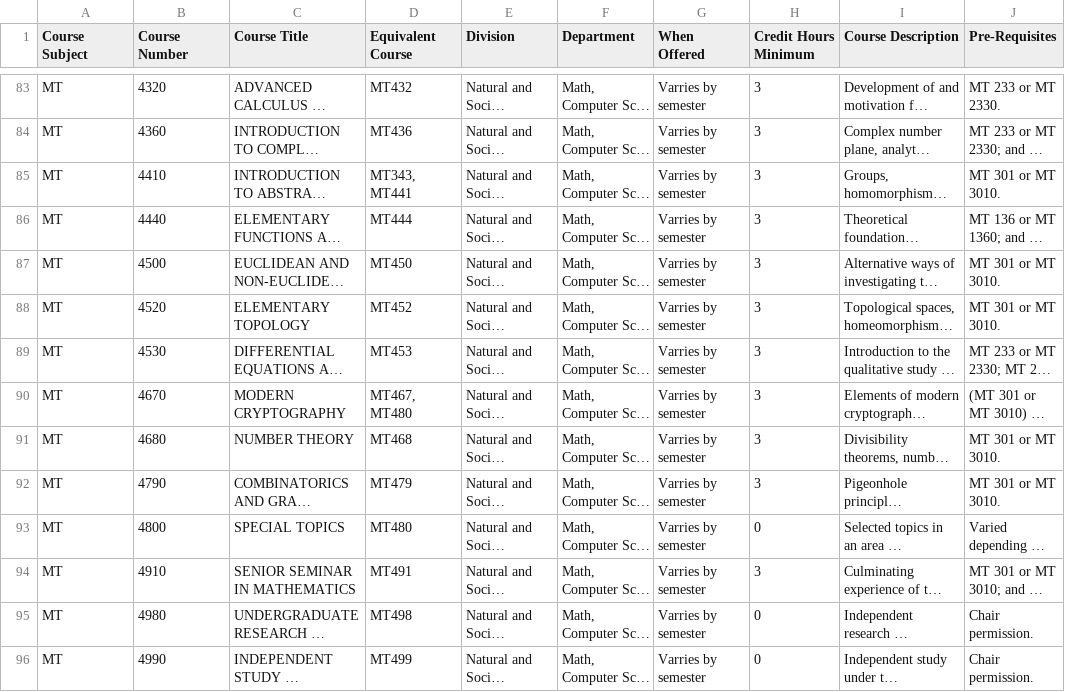
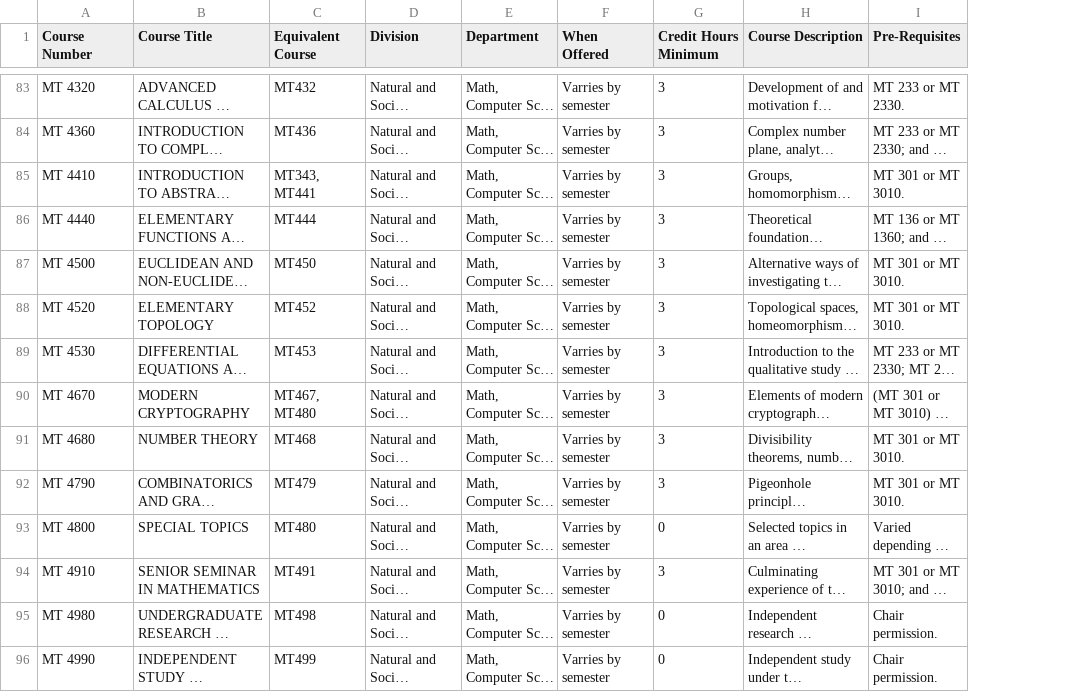
Before and after one commit to tsal4/capstone_project, a CSV file: courses-report.2025-10-16.csv, drawn as a sheet; only a part is shown, gaps mark what is left out; long unchanged cells end in …; removed rows and columns are numbered as before the commit, all else as after; the diff covers the shown part only; the diff names each change by its address in the sheet, - before the commit and + after, or states it on an @@ line.

Commit message:
Update courses-report.2025-10-16.csv

```diff
--- a/courses-report.2025-10-16.csv
+++ b/courses-report.2025-10-16.csv
-column A (Course Subject), rows 83-96: all MT
-A83 (Course Number): 4320
+A83 (Course Number): MT 4320
-A84 (Course Number): 4360
+A84 (Course Number): MT 4360
-A85 (Course Number): 4410
+A85 (Course Number): MT 4410
-A86 (Course Number): 4440
+A86 (Course Number): MT 4440
-A87 (Course Number): 4500
+A87 (Course Number): MT 4500
-A88 (Course Number): 4520
+A88 (Course Number): MT 4520
-A89 (Course Number): 4530
+A89 (Course Number): MT 4530
-A90 (Course Number): 4670
+A90 (Course Number): MT 4670
-A91 (Course Number): 4680
+A91 (Course Number): MT 4680
-A92 (Course Number): 4790
+A92 (Course Number): MT 4790
-A93 (Course Number): 4800
+A93 (Course Number): MT 4800
-A94 (Course Number): 4910
+A94 (Course Number): MT 4910
-A95 (Course Number): 4980
+A95 (Course Number): MT 4980
-A96 (Course Number): 4990
+A96 (Course Number): MT 4990
```
Also changed, not shown: 81 edited cells elsewhere in this file.
